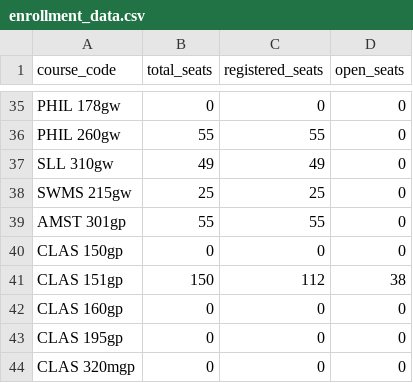
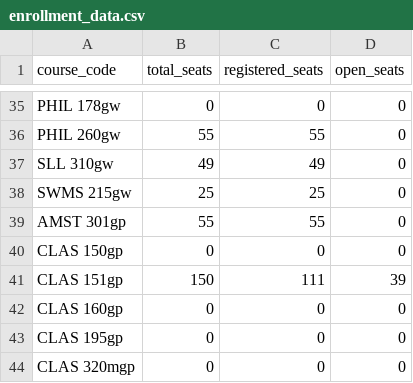
Before and after one commit to agastya-bassi/usc-ge-optimizer, a CSV file: enrollment_data.csv, drawn as a sheet; only a part is shown, gaps mark what is left out.

```diff
--- a/enrollment_data.csv
+++ b/enrollment_data.csv
@@ -40,3 +40,3 @@ AMST 301gp,55,55,0
 CLAS 150gp,0,0,0
-CLAS 151gp,150,112,38
+CLAS 151gp,150,111,39
 CLAS 160gp,0,0,0
```
